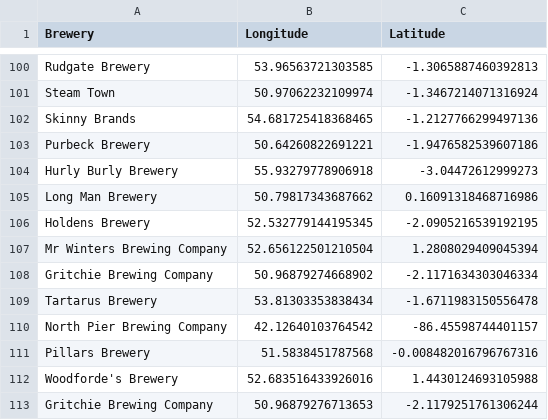
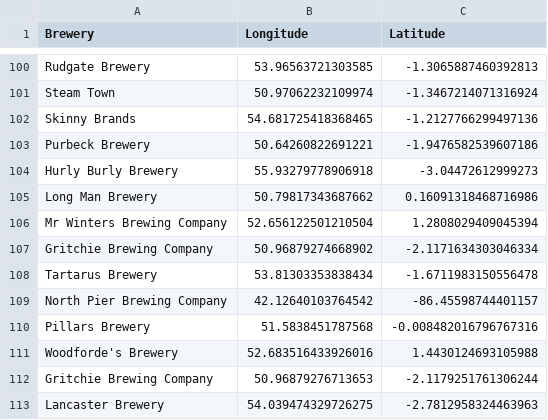
Before and after one commit to JoeBillingsley/JoeBillingsley.github.io, a CSV file: _data/wish_list_beers.csv, drawn as a sheet; only a part is shown, gaps mark what is left out; the shorter side is filled out with more unchanged rows.

Commit message:
Update wish_list_beers.csv

```diff
--- a/_data/wish_list_beers.csv
+++ b/_data/wish_list_beers.csv
@@ -105,3 +105,2 @@ Hurly Burly Brewery,55.93279778906918,-3.04472612999273
 Long Man Brewery,50.79817343687662,0.16091318468716986
-Holdens Brewery,52.532779144195345,-2.0905216539192195
 Mr Winters Brewing Company,52.656122501210504,1.2808029409045394
```
